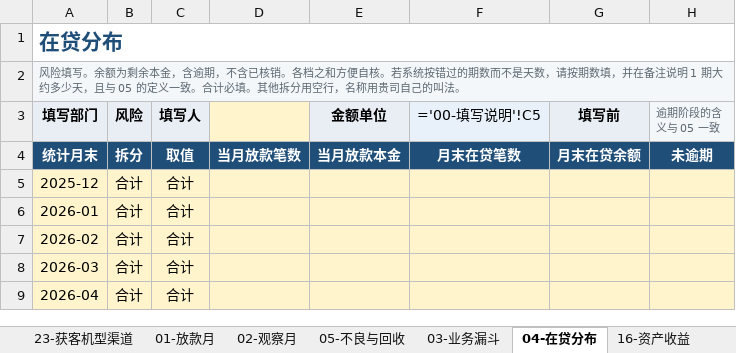
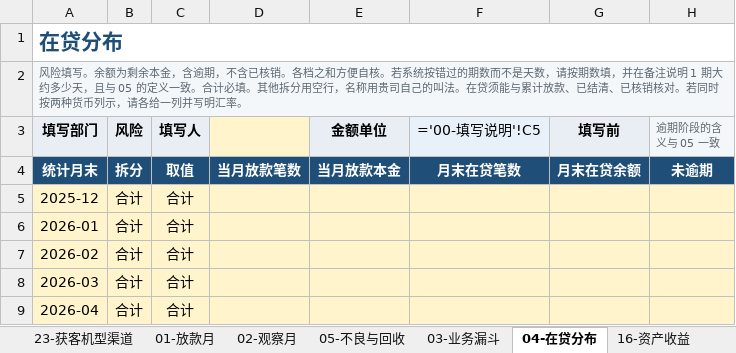
Before and after one commit to zhen-2mao-tech/phone-installment-dd, an Excel workbook: template.xlsx, sheet 04-在贷分布, drawn as a sheet; only a part is shown; values as stored, in another font and other column widths than the file's, no borders; formulas without a stored value are shown as written; the diff names each change by its address in the sheet, - before the commit and + after, or states it on an @@ line.

```diff
--- a/template.xlsx (sheet 04-在贷分布)
+++ b/template.xlsx (sheet 04-在贷分布)
-A2 (填写部门): …的叫法。
+A2 (填写部门): …的叫法。在贷须能与累计放款、已结清、已核销核对。若同时按两种货币列示，请各给一列并写明汇率。
```
Also changed, not shown: sheet 07-法律资料, sheet 13-Vintage, sheet 00-填写说明.
